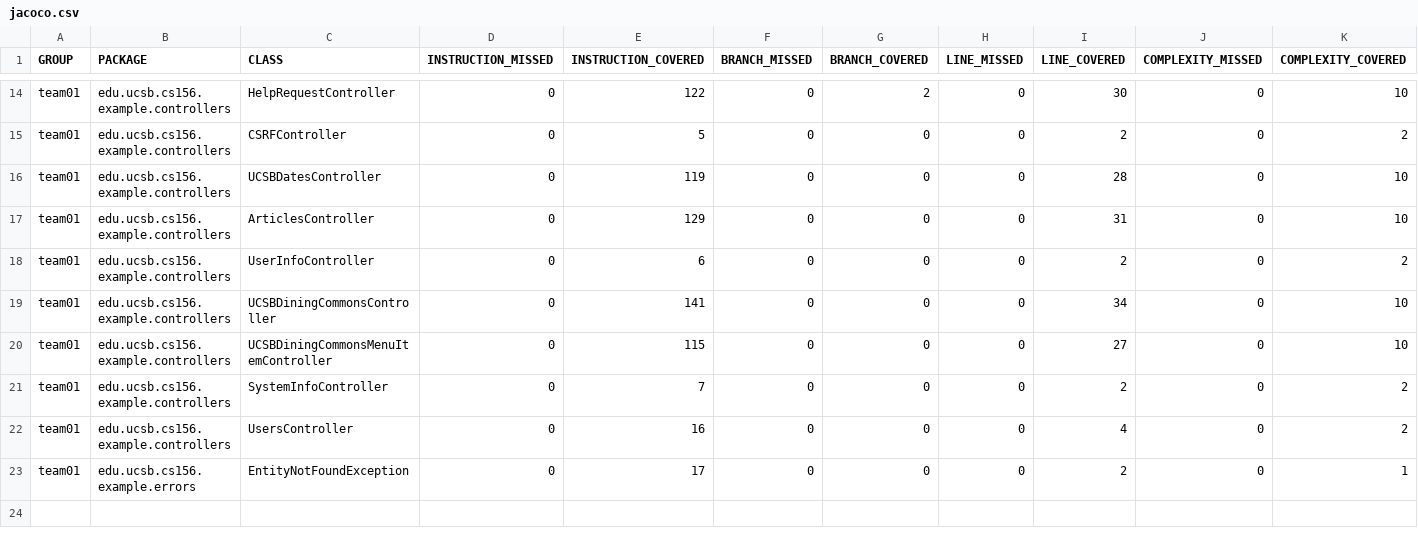
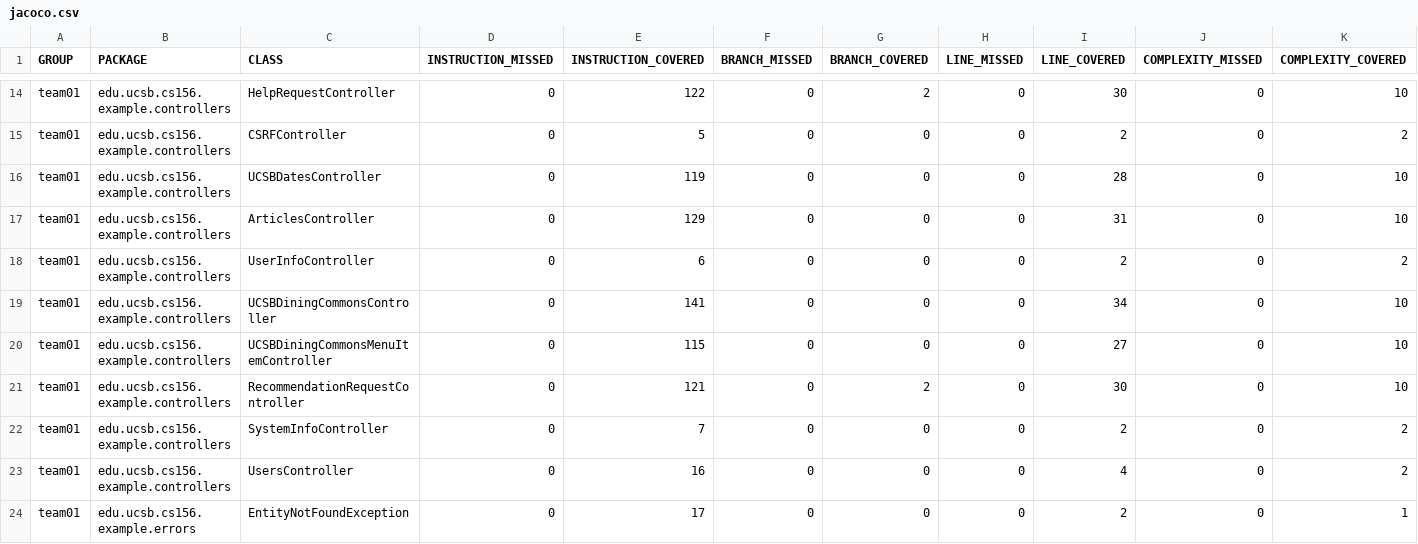
Before and after one commit to ucsb-cs156-f26/team02-f26-14, a CSV file: jacoco/jacoco.csv, drawn as a sheet; only a part is shown, gaps mark what is left out; rows hold the shown columns only; the diff names each change by its address in the sheet, - before the commit and + after, or states it on an @@ line.

Commit message:
Deploying to gh-pages from @ ucsb-cs156-f26/team02-f26-14@c12f4de94ee55bf833b5880cf97dd4f3d688badc 🚀

```diff
--- a/jacoco/jacoco.csv
+++ b/jacoco/jacoco.csv
+row 21: team01 | edu.ucsb.cs156.example.controllers | RecommendationRequestController | 0 | 121 | 0 | 2 | 0 | 30 | 0 | 10
```
Also changed, not shown: 7 other files.
